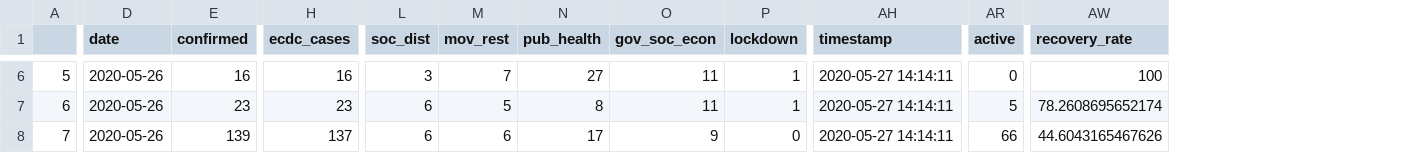
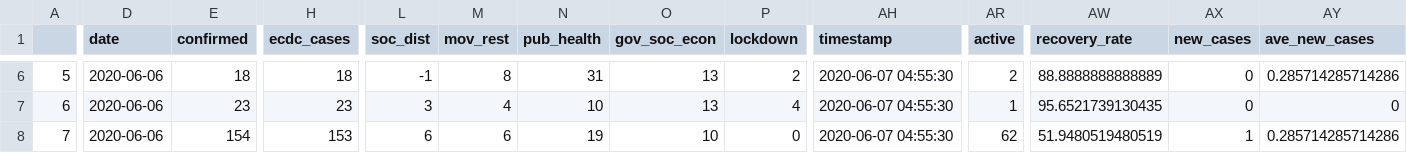
Before and after one commit to yohance-nicholas/CARICOM-COVID19-Dashboard, a CSV file: 0. Data/caricom_today.csv, drawn as a sheet; only a part is shown, gaps mark what is left out; the diff covers the shown part only; the diff names each change by its address in the sheet, - before the commit and + after, or states it on an @@ line.

```diff
--- a/0. Data/caricom_today.csv
+++ b/0. Data/caricom_today.csv
+column AX (new_cases), rows 6-8: 0 | 0 | 1
+column AY (ave_new_cases), rows 6-8: 0.285714285714286 | 0 | 0.285714285714286
-D6:D8 (date): 2020-05-26
+D6:D8 (date): 2020-06-06
-E6 (confirmed): 16
+E6 (confirmed): 18
-H6 (ecdc_cases): 16
+H6 (ecdc_cases): 18
-L6 (soc_dist): 3
+L6 (soc_dist): -1
-M6 (mov_rest): 7
+M6 (mov_rest): 8
-N6 (pub_health): 27
+N6 (pub_health): 31
-O6:O7 (gov_soc_econ): 11
+O6:O7 (gov_soc_econ): 13
-P6 (lockdown): 1
+P6 (lockdown): 2
-AH6:AH8 (timestamp): 2020-05-27 14:14:11
+AH6:AH8 (timestamp): 2020-06-07 04:55:30
-AR6 (active): 0
+AR6 (active): 2
-AW6 (recovery_rate): 100
+AW6 (recovery_rate): 88.8888888888889
-L7 (soc_dist): 6
+L7 (soc_dist): 3
-M7 (mov_rest): 5
+M7 (mov_rest): 4
-N7 (pub_health): 8
+N7 (pub_health): 10
-P7 (lockdown): 1
+P7 (lockdown): 4
-AR7 (active): 5
+AR7 (active): 1
-AW7 (recovery_rate): 78.2608695652174
+AW7 (recovery_rate): 95.6521739130435
-E8 (confirmed): 139
+E8 (confirmed): 154
-H8 (ecdc_cases): 137
+H8 (ecdc_cases): 153
-N8 (pub_health): 17
+N8 (pub_health): 19
-O8 (gov_soc_econ): 9
+O8 (gov_soc_econ): 10
-AR8 (active): 66
+AR8 (active): 62
-AW8 (recovery_rate): 44.6043165467626
+AW8 (recovery_rate): 51.9480519480519
```
Also changed, not shown: 103 edited cells elsewhere in this file, 0. Data/caricom_covid_regression_data.csv, 16 other files.
